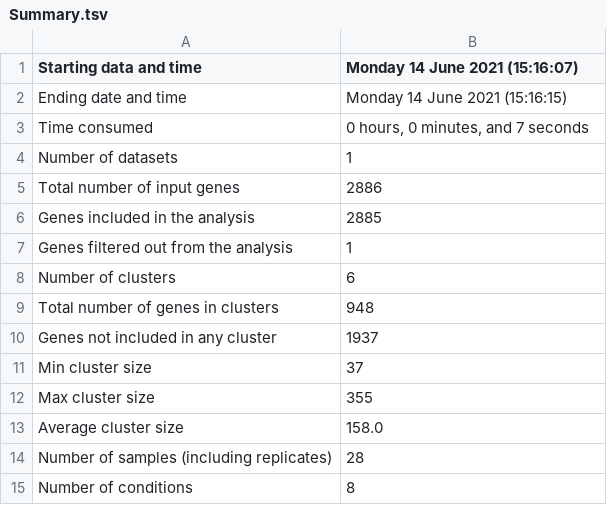
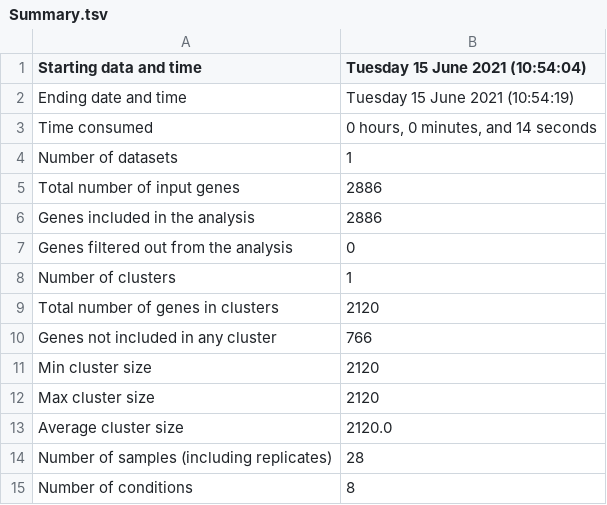
Before and after one commit to Robaina/Dokdonia, a TSV file: Results/CLUSTER_ALL_GENES_TPM/Summary.tsv, drawn as a sheet.

```diff
--- a/Results/CLUSTER_ALL_GENES_TPM/Summary.tsv
+++ b/Results/CLUSTER_ALL_GENES_TPM/Summary.tsv
@@ -1,14 +1,14 @@
-Starting data and time	Monday 14 June 2021 (15:16:07)
-Ending date and time	Monday 14 June 2021 (15:16:15)
-Time consumed	0 hours, 0 minutes, and 7 seconds
+Starting data and time	Tuesday 15 June 2021 (10:54:04)
+Ending date and time	Tuesday 15 June 2021 (10:54:19)
+Time consumed	0 hours, 0 minutes, and 14 seconds
 Number of datasets	1
 Total number of input genes	2886
-Genes included in the analysis	2885
-Genes filtered out from the analysis	1
-Number of clusters	6
-Total number of genes in clusters	948
-Genes not included in any cluster	1937
-Min cluster size	37
-Max cluster size	355
-Average cluster size	158.0
+Genes included in the analysis	2886
+Genes filtered out from the analysis	0
+Number of clusters	1
+Total number of genes in clusters	2120
+Genes not included in any cluster	766
+Min cluster size	2120
+Max cluster size	2120
+Average cluster size	2120.0
 Number of samples (including replicates)	28
```
Also changed, not shown: Results/CLUSTER_ALL_GENES_TRANSCRIPT_CELL/Clusters_Objects.tsv, Results/CLUSTER_ALL_GENES_TRANSCRIPT_CELL/Eigengenes.tsv, 23 other files.
